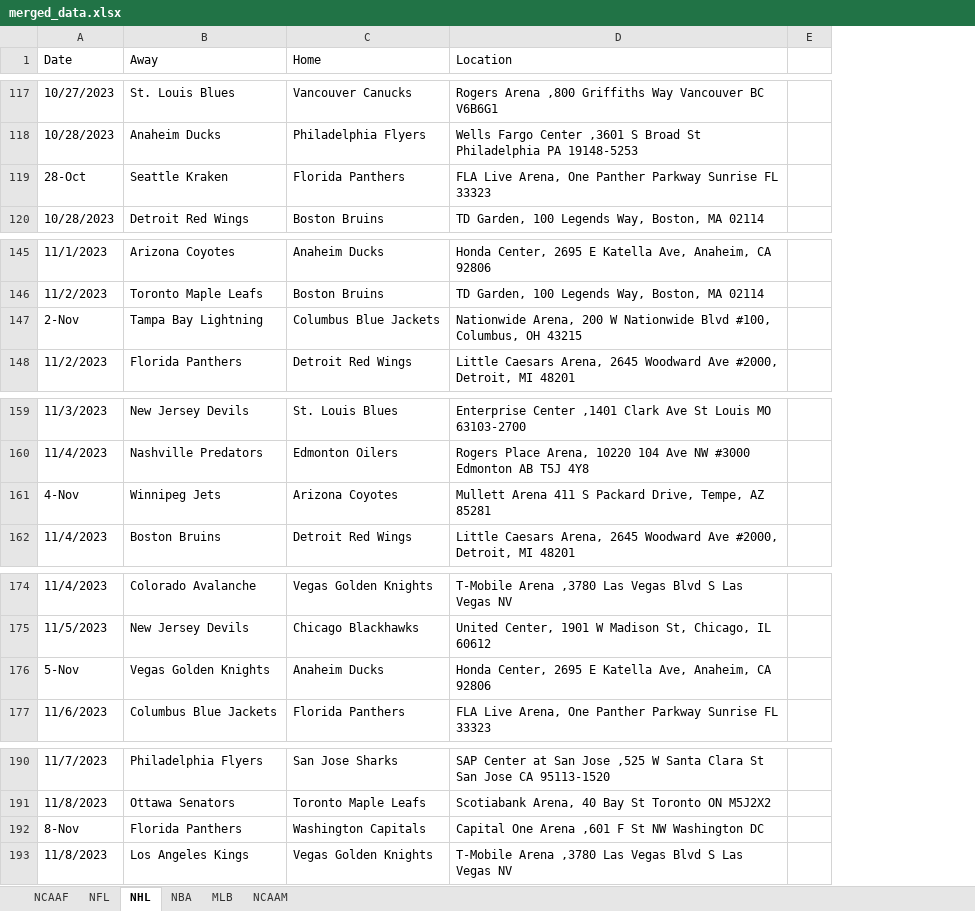
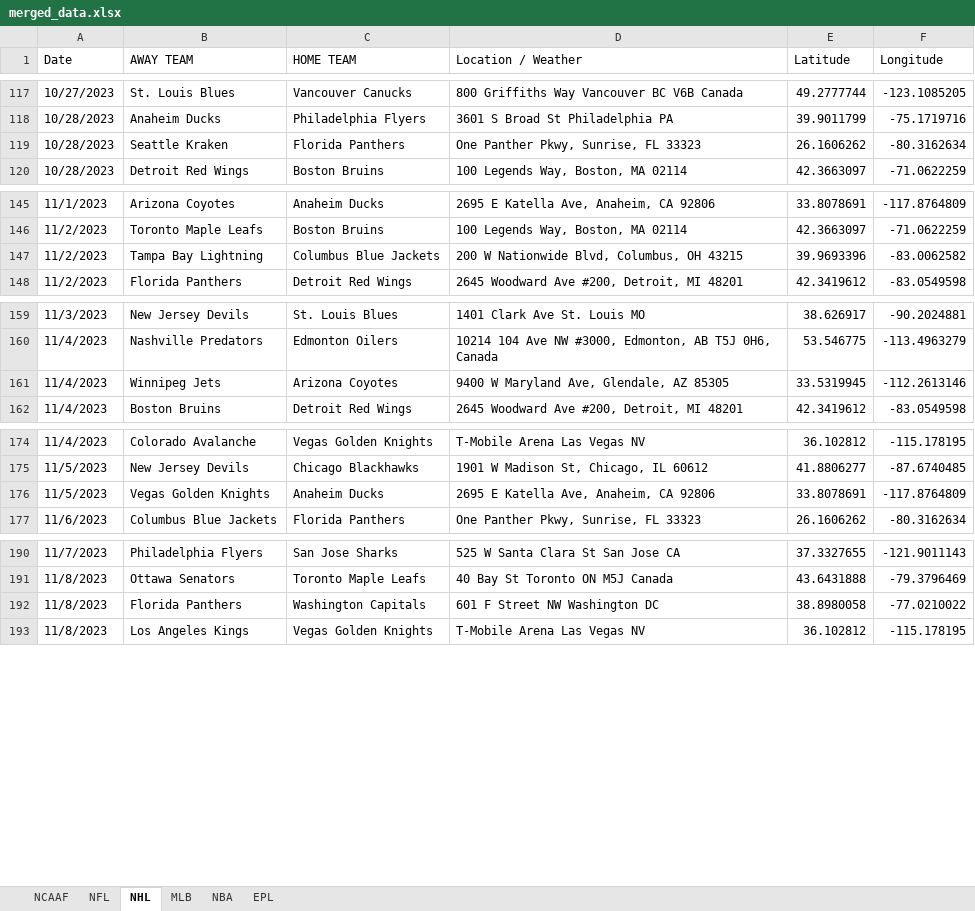
Before and after one commit to jspaeth62/gameMapping, an Excel workbook: merged_data.xlsx, sheet NHL, drawn as a sheet; only a part is shown, gaps mark what is left out; values as stored, in another font and other column widths than the file's, no cell formats; table styles not drawn; removed rows and columns are numbered as before the commit, all else as after; the diff covers the shown part only; the diff names each change by its address in the sheet, - before the commit and + after, or states it on an @@ line.

```diff
--- a/merged_data.xlsx (sheet NHL)
+++ b/merged_data.xlsx (sheet NHL)
-sheet tab: NCAAM
+sheet tab: EPL
@@ sheet tab order changed: NCAAF | NFL | NHL | MLB | NBA | EPL @@
-column D (Location), rows 117-120: Rogers Arena ,800 Griffiths Way Vancouver BC V6B6G1 | Wells Fargo Center ,3601 S Broad St Philadelphia PA 19148-5253 | FLA Live Arena, One Panther Parkway Sunrise FL 33323 | TD Garden, 100 Legends Way, Boston, MA 02114; rows 145-148: Honda Center, 2695 E Katella Ave, Anaheim, CA 92806 | TD Garden, 100 Legends Way, Boston, MA 02114 | Nationwide Arena, 200 W Nationwide Blvd #100, Columbus, OH 43215 | Little Caesars Arena, 2645 Woodward Ave #2000, Detroit, MI 48201; rows 159-162: Enterprise Center ,1401 Clark Ave St Louis MO 63103-2700 | Rogers Place Arena, 10220 104 Ave NW #3000 Edmonton AB T5J 4Y8 | Mullett Arena 411 S Packard Drive, Tempe, AZ 85281 | Little Caesars Arena, 2645 Woodward Ave #2000, Detroit, MI 48201; rows 174-177: T-Mobile Arena ,3780 Las Vegas Blvd S Las Vegas NV | United Center, 1901 W Madison St, Chicago, IL 60612 | Honda Center, 2695 E Katella Ave, Anaheim, CA 92806 | FLA Live Arena, One Panther Parkway Sunrise FL 33323; rows 190-193: SAP Center at San Jose ,525 W Santa Clara St San Jose CA 95113-1520 | Scotiabank Arena, 40 Bay St Toronto ON M5J2X2 | Capital One Arena ,601 F St NW Washington DC | T-Mobile Arena ,3780 Las Vegas Blvd S Las Vegas NV
-column E, empty
+column D (Location / Weather), rows 117-120: 800 Griffiths Way Vancouver BC V6B Canada | 3601 S Broad St Philadelphia PA | One Panther Pkwy, Sunrise, FL 33323 | 100 Legends Way, Boston, MA 02114; rows 145-148: 2695 E Katella Ave, Anaheim, CA 92806 | 100 Legends Way, Boston, MA 02114 | 200 W Nationwide Blvd, Columbus, OH 43215 | 2645 Woodward Ave #200, Detroit, MI 48201; rows 159-162: 1401 Clark Ave St. Louis MO | 10214 104 Ave NW #3000, Edmonton, AB T5J 0H6, Canada | 9400 W Maryland Ave, Glendale, AZ 85305 | 2645 Woodward Ave #200, Detroit, MI 48201; rows 174-177: T-Mobile Arena Las Vegas NV | 1901 W Madison St, Chicago, IL 60612 | 2695 E Katella Ave, Anaheim, CA 92806 | One Panther Pkwy, Sunrise, FL 33323; rows 190-193: 525 W Santa Clara St San Jose CA | 40 Bay St Toronto ON M5J Canada | 601 F Street NW Washington DC | T-Mobile Arena Las Vegas NV
+column E (Latitude), rows 117-120: 49.2777744 | 39.9011799 | 26.1606262 | 42.3663097; rows 145-148: 33.8078691 | 42.3663097 | 39.9693396 | 42.3419612; rows 159-162: 38.626917 | 53.546775 | 33.5319945 | 42.3419612; rows 174-177: 36.102812 | 41.8806277 | 33.8078691 | 26.1606262; rows 190-193: 37.3327655 | 43.6431888 | 38.8980058 | 36.102812
+column F (Longitude), rows 117-120: -123.1085205 | -75.1719716 | -80.3162634 | -71.0622259; rows 145-148: -117.8764809 | -71.0622259 | -83.0062582 | -83.0549598; rows 159-162: -90.2024881 | -113.4963279 | -112.2613146 | -83.0549598; rows 174-177: -115.178195 | -87.6740485 | -117.8764809 | -80.3162634; rows 190-193: -121.9011143 | -79.3796469 | -77.0210022 | -115.178195
-B1: Away
+B1: AWAY TEAM
-C1: Home
+C1: HOME TEAM
-A119 (Date): 28-Oct
+A119 (Date): 10/28/2023
-A147 (Date): 2-Nov
+A147 (Date): 11/2/2023
-A161 (Date): 4-Nov
+A161 (Date): 11/4/2023
-A176 (Date): 5-Nov
+A176 (Date): 11/5/2023
-A192 (Date): 8-Nov
+A192 (Date): 11/8/2023
```
Also changed, not shown: 76 edited cells elsewhere in this sheet, sheet NBA, sheet EPL, sheet NFL, sheet MLB, sheet NCAAF, cell formats, 10 other files.
